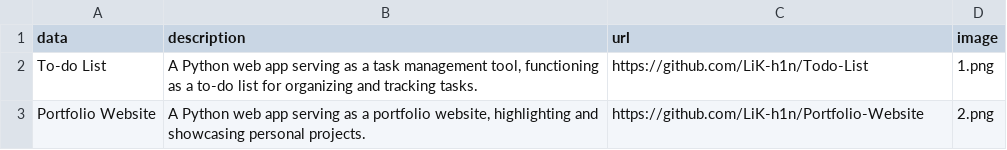
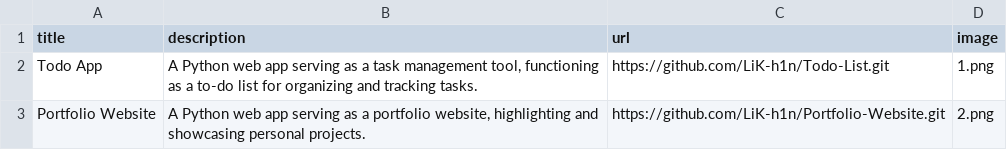
Before and after one commit to LiK-h1n/Portfolio-Website, a CSV file: data.csv, drawn as a sheet.

Commit message:
Added data and image files

```diff
--- a/data.csv
+++ b/data.csv
@@ -1,3 +1,3 @@
-data;description;url;image
-To-do List;A Python web app serving as a task management tool, functioning as a to-do list for organizing and tracking tasks.;https://github.com/LiK-h1n/Todo-List;1.png
-Portfolio Website;A Python web app serving as a portfolio website, highlighting and showcasing personal projects.;https://github.com/LiK-h1n/Portfolio-Website;2.png
+title;description;url;image
+Todo App;A Python web app serving as a task management tool, functioning as a to-do list for organizing and tracking tasks.;https://github.com/LiK-h1n/Todo-List.git;1.png
+Portfolio Website;A Python web app serving as a portfolio website, highlighting and showcasing personal projects.;https://github.com/LiK-h1n/Portfolio-Website.git;2.png
```
